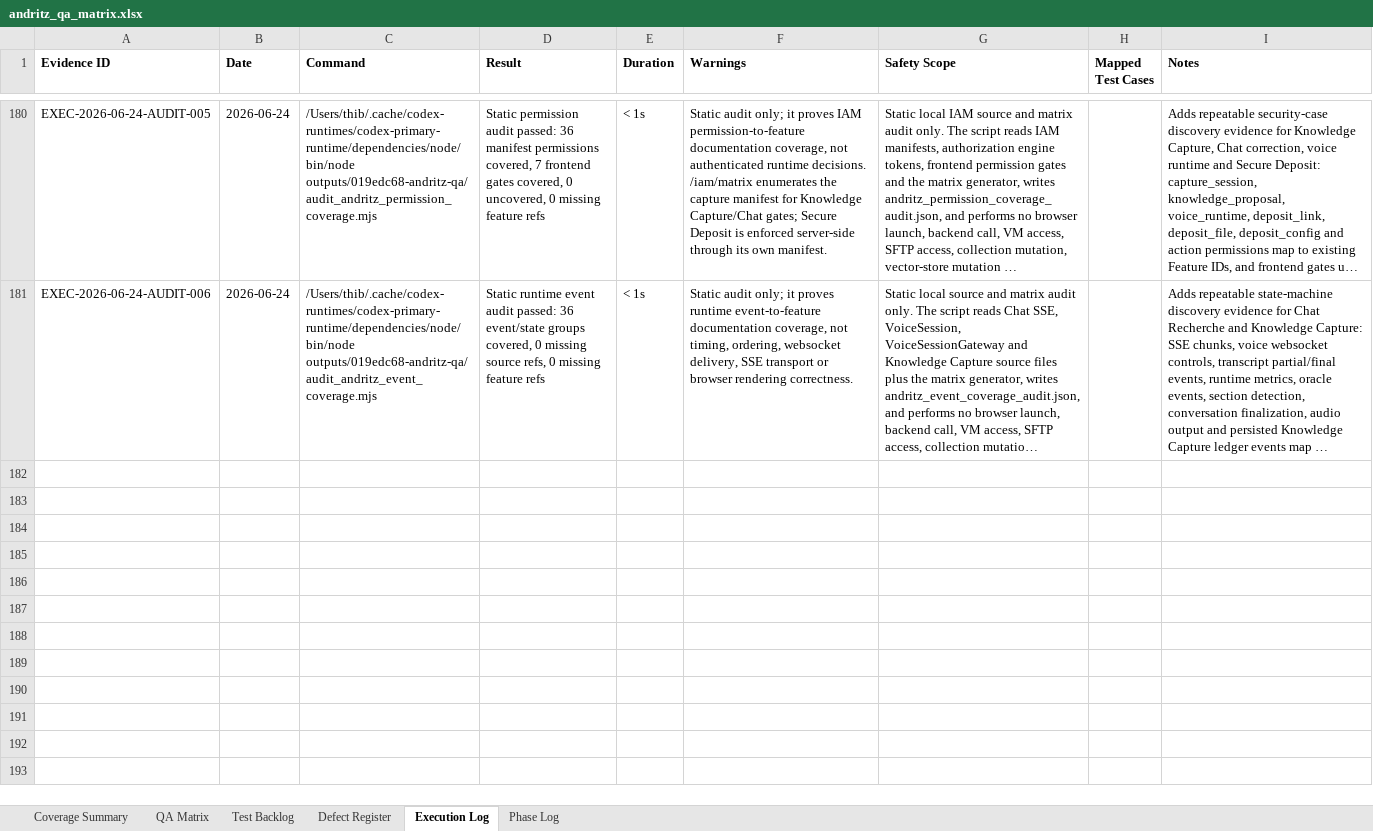
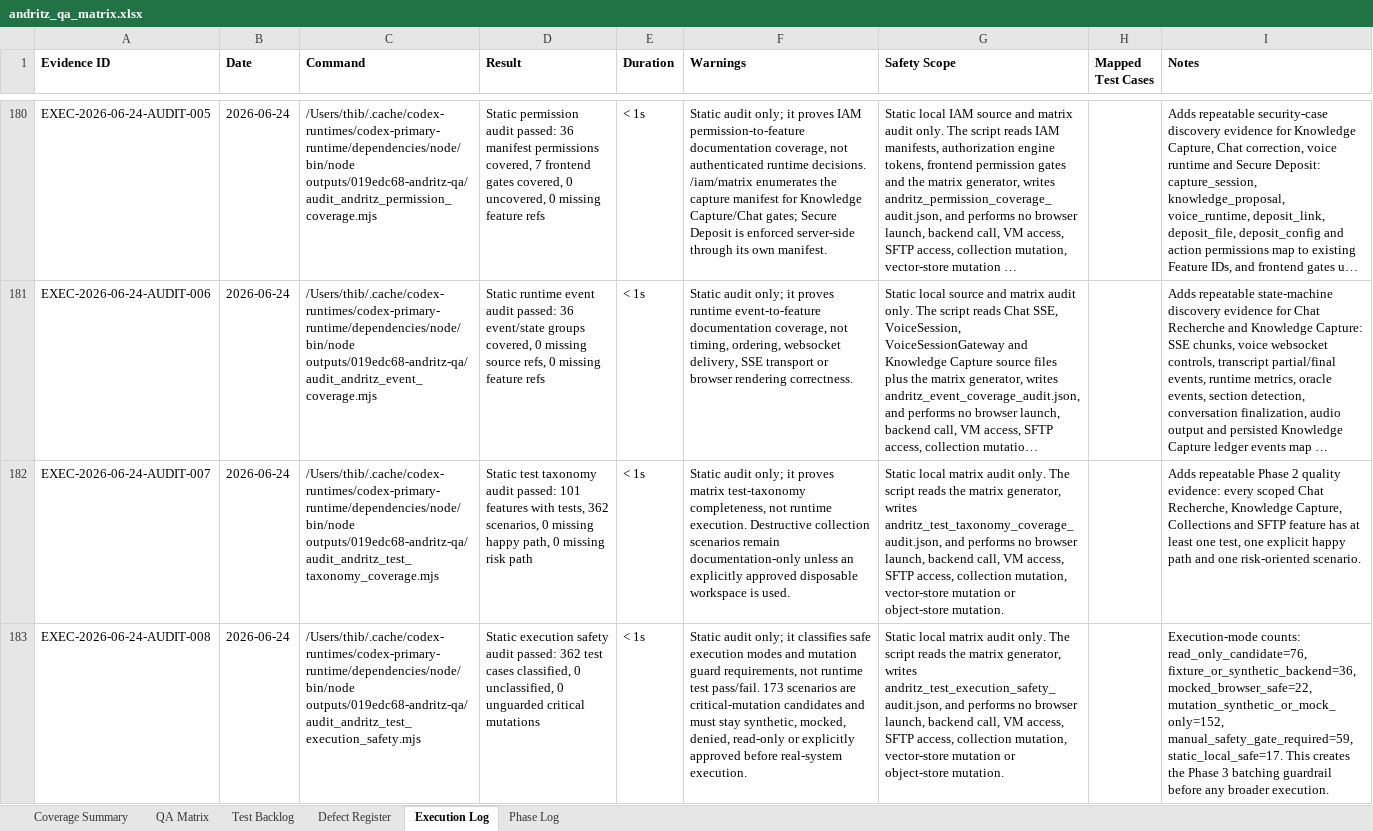
Before and after one commit to tishacian/hyusai, an Excel workbook: outputs/019edc68-andritz-qa/andritz_qa_matrix.xlsx, sheet Execution Log, drawn as a sheet; only a part is shown, gaps mark what is left out; long unchanged cells end in …; values as stored, in another font and other column widths than the file's, no borders; the diff covers the shown part only; the diff names each change by its address in the sheet, - before the commit and + after, or states it on an @@ line.

Commit message:
test(andritz): finalize qa completion evidence

```diff
--- a/outputs/019edc68-andritz-qa/andritz_qa_matrix.xlsx (sheet Execution Log)
+++ b/outputs/019edc68-andritz-qa/andritz_qa_matrix.xlsx (sheet Execution Log)
+row 182: EXEC-2026-06-24-AUDIT-007 | 2026-06-24 | /Users/thib/.cache/codex-runtimes/codex-primary-runtime/dependencies/node/bin/node outputs/019edc68-andritz-qa/audit_andritz_test_taxonomy_coverage.mjs | Static test taxonomy audit passed: 101 features with tests, 362 scenarios, 0 missing happy path, 0 missing risk path | < 1s | Static audit only; it proves matrix test-taxonomy completeness, not runtime execution. Destructive collection scenarios remain documentation-only unless an explicitly approved disposable workspace is used. | Static local matrix audit only. The script reads the matrix generator, writes andritz_test_taxonomy_coverage_audit.json, and performs no browser launch, backend call, VM access, SFTP access, collection mutation, vector-store mutation or object-store mutation. |  | Adds repeatable Phase 2 quality evidence: every scoped Chat Recherche, Knowledge Capture, Collections and SFTP feature has at least one test, one explicit happy path and one risk-oriented scenario.
+row 183: EXEC-2026-06-24-AUDIT-008 | 2026-06-24 | /Users/thib/.cache/codex-runtimes/codex-primary-runtime/dependencies/node/bin/node outputs/019edc68-andritz-qa/audit_andritz_test_execution_safety.mjs | Static execution safety audit passed: 362 test cases classified, 0 unclassified, 0 unguarded critical mutations | < 1s | Static audit only; it classifies safe execution modes and mutation guard requirements, not runtime test pass/fail. 173 scenarios are critical-mutation candidates and must stay synthetic, mocked, denied, read-only or explicitly approved before real-system execution. | Static local matrix audit only. The script reads the matrix generator, writes andritz_test_execution_safety_audit.json, and performs no browser launch, backend call, VM access, SFTP access, collection mutation, vector-store mutation or object-store mutation. |  | Execution-mode counts: read_only_candidate=76, fixture_or_synthetic_backend=36, mocked_browser_safe=22, mutation_synthetic_or_mock_only=152, manual_safety_gate_required=59, static_local_safe=17. This creates the Phase 3 batching guardrail before any broader execution.
```
Also changed, not shown: 5 added rows and 4 edited cells elsewhere in this sheet, sheet Phase Log, sheet Test Backlog, sheet Defect Register, sheet QA Matrix, sheet Coverage Summary, 16 other files.
